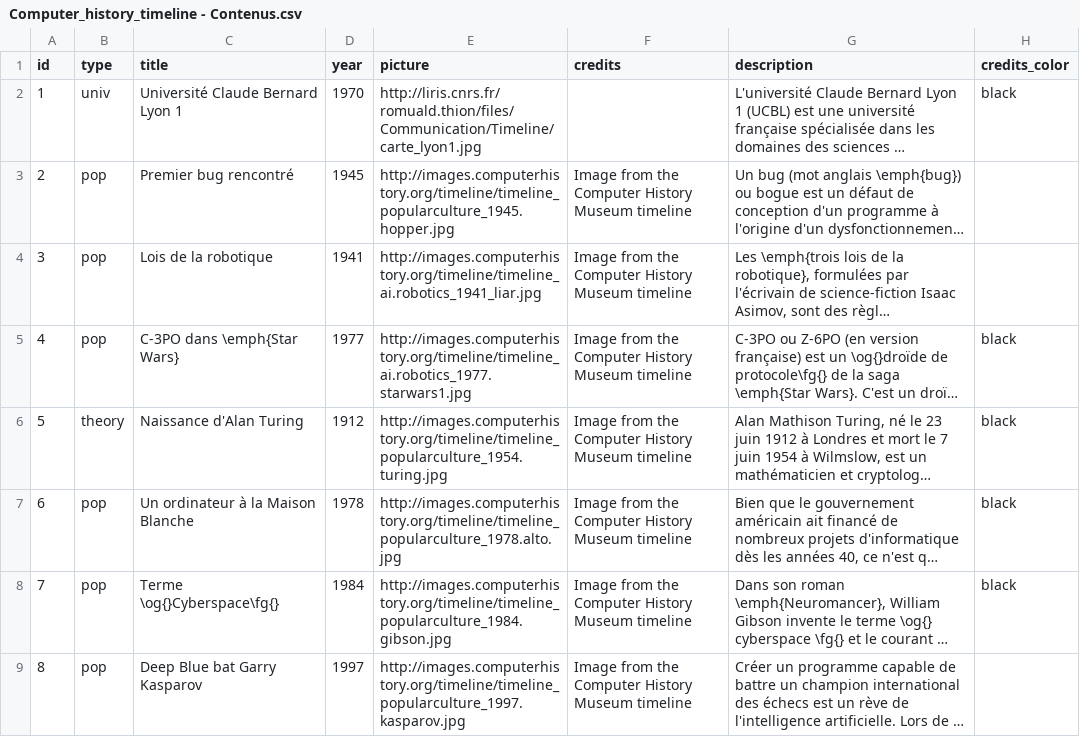
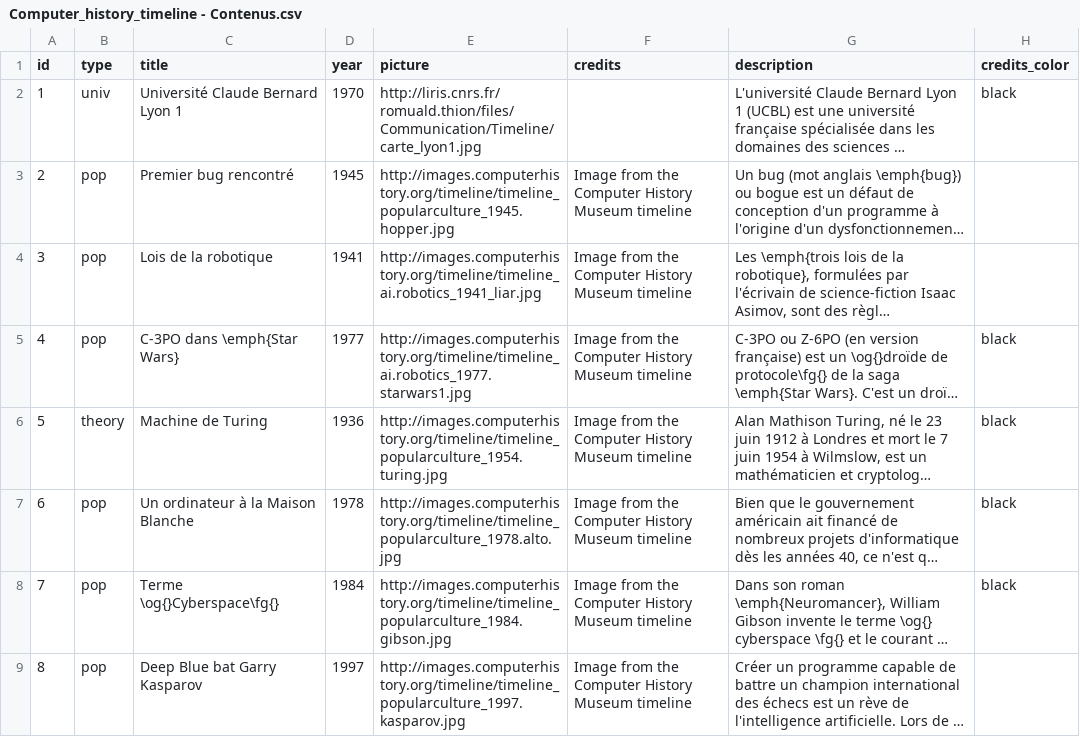
Before and after one commit to romulusFR/timeline_informatique, a CSV file: Computer_history_timeline - Contenus.csv, drawn as a sheet; only a part is shown; long unchanged cells end in …; the diff names each change by its address in the sheet, - before the commit and + after, or states it on an @@ line.

Commit message:
modif csv

```diff
--- a/Computer_history_timeline - Contenus.csv
+++ b/Computer_history_timeline - Contenus.csv
-C6 (title): Naissance d'Alan Turing
+C6 (title): Machine de Turing
-D6 (year): 1912
+D6 (year): 1936
```
